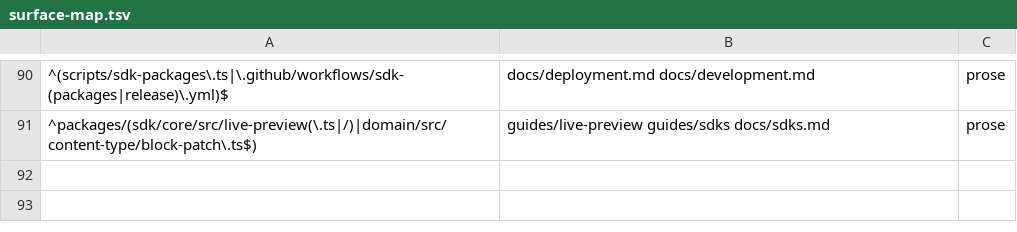
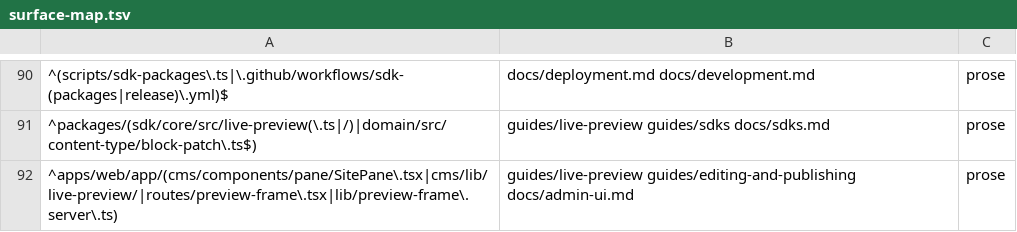
Before and after one commit to contentworker/contentworker, a TSV file: .claude/skills/docs-sync/references/surface-map.tsv, drawn as a sheet; only a part is shown, gaps mark what is left out; the diff names each change by its address in the sheet, - before the commit and + after, or states it on an @@ line.

```diff
--- a/.claude/skills/docs-sync/references/surface-map.tsv
+++ b/.claude/skills/docs-sync/references/surface-map.tsv
+row 92: ^apps/web/app/(cms/components/pane/SitePane\.tsx|cms/lib/live-preview/|routes/preview-frame\.tsx|lib/preview-frame\.server\.ts) | guides/live-preview guides/editing-and-publishing docs/admin-ui.md | prose
```
Also changed, not shown: 36 other files.
